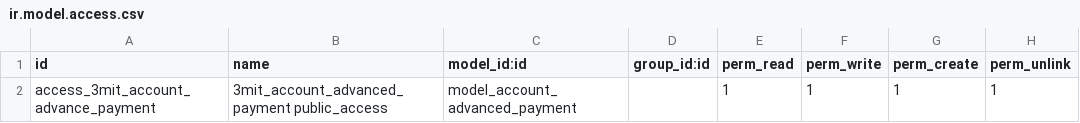
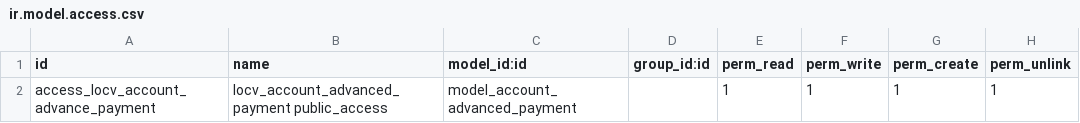
Before and after one commit to appits/demo-rolda, a CSV file: locv_account_advance_payment/security/ir.model.access.csv, drawn as a sheet.

```diff
--- a/locv_account_advance_payment/security/ir.model.access.csv
+++ b/locv_account_advance_payment/security/ir.model.access.csv
@@ -1,2 +1,2 @@
 id,name,model_id:id,group_id:id,perm_read,perm_write,perm_create,perm_unlink
-"access_3mit_account_advance_payment","3mit_account_advanced_payment public_access",model_account_advanced_payment,,1,1,1,1
+"access_locv_account_advance_payment","locv_account_advanced_payment public_access",model_account_advanced_payment,,1,1,1,1
```
Also changed, not shown: 3 other files.
